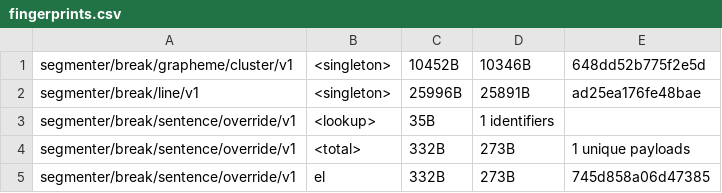
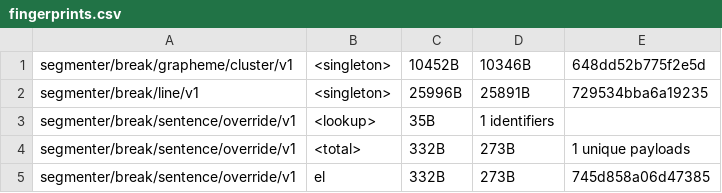
Before and after one commit to makotokato/icu4x, a CSV file: provider/data/segmenter/fingerprints.csv, drawn as a sheet; only a part is shown.

```diff
--- a/provider/data/segmenter/fingerprints.csv
+++ b/provider/data/segmenter/fingerprints.csv
@@ -1,3 +1,3 @@
 segmenter/break/grapheme/cluster/v1, <singleton>, 10452B, 10346B, 648dd52b775f2e5d
-segmenter/break/line/v1, <singleton>, 25996B, 25891B, ad25ea176fe48bae
+segmenter/break/line/v1, <singleton>, 25996B, 25891B, 729534bba6a19235
 segmenter/break/sentence/override/v1, <lookup>, 35B, 1 identifiers
```
Also changed, not shown: 4 other files.
